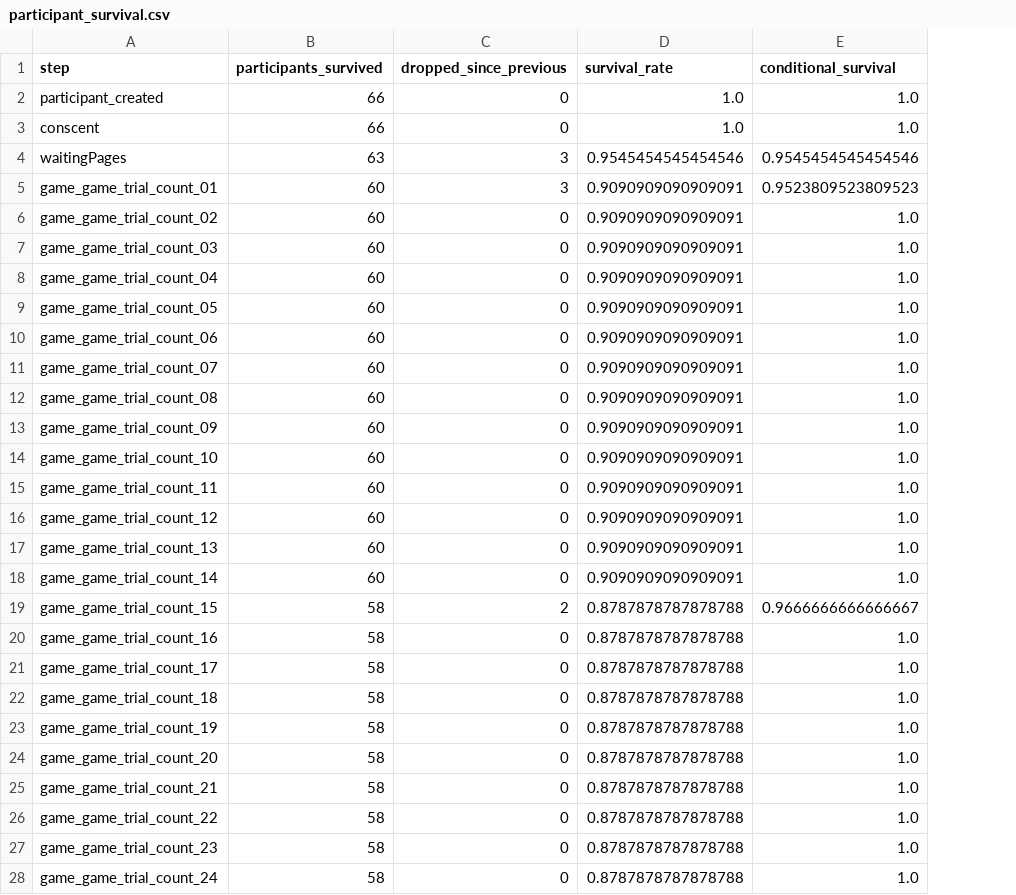
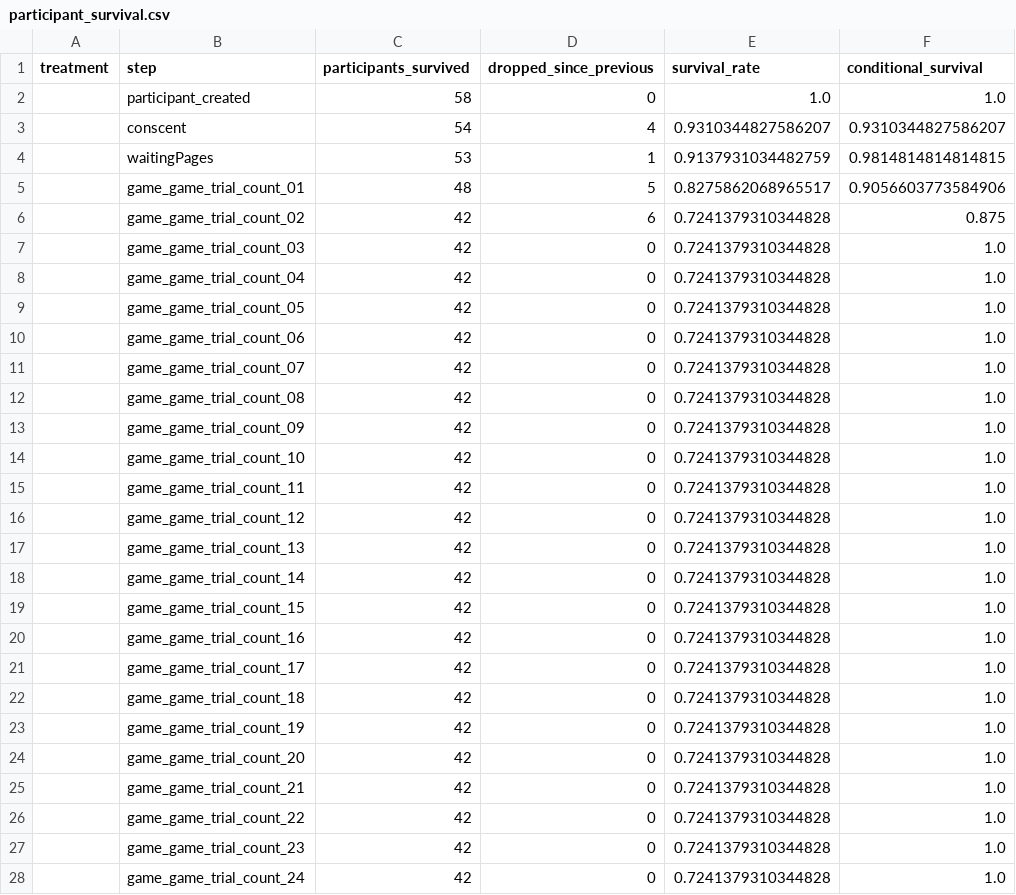
Before and after one commit to EAndrade-Lotero/process_ultimatum, a CSV file: analysis/participant_survival.csv, drawn as a sheet; only a part is shown; addresses are those after the commit; the diff covers the shown part only; the diff names each change by its address in the sheet, - before the commit and + after, or states it on an @@ line.

```diff
--- a/analysis/participant_survival.csv
+++ b/analysis/participant_survival.csv
+column A (treatment), empty
-C2 (participants_survived): 66
+C2 (participants_survived): 58
-C3 (participants_survived): 66
+C3 (participants_survived): 54
-D3 (dropped_since_previous): 0
+D3 (dropped_since_previous): 4
-E3 (survival_rate): 1.0
+E3 (survival_rate): 0.9310344827586207
-F3 (conditional_survival): 1.0
+F3 (conditional_survival): 0.9310344827586207
-C4 (participants_survived): 63
+C4 (participants_survived): 53
-D4 (dropped_since_previous): 3
+D4 (dropped_since_previous): 1
-E4 (survival_rate): 0.9545454545454546
+E4 (survival_rate): 0.9137931034482759
-F4 (conditional_survival): 0.9545454545454546
+F4 (conditional_survival): 0.9814814814814815
-C5 (participants_survived): 60
+C5 (participants_survived): 48
-D5 (dropped_since_previous): 3
+D5 (dropped_since_previous): 5
-E5 (survival_rate): 0.9090909090909091
+E5 (survival_rate): 0.8275862068965517
-F5 (conditional_survival): 0.9523809523809523
+F5 (conditional_survival): 0.9056603773584906
-C6:C18 (participants_survived): 60
+C6:C18 (participants_survived): 42
-D6 (dropped_since_previous): 0
+D6 (dropped_since_previous): 6
-E6:E18 (survival_rate): 0.9090909090909091
+E6:E18 (survival_rate): 0.7241379310344828
-F6 (conditional_survival): 1.0
+F6 (conditional_survival): 0.875
-C19:C28 (participants_survived): 58
+C19:C28 (participants_survived): 42
-D19 (dropped_since_previous): 2
+D19 (dropped_since_previous): 0
-E19:E28 (survival_rate): 0.8787878787878788
+E19:E28 (survival_rate): 0.7241379310344828
-F19 (conditional_survival): 0.9666666666666667
+F19 (conditional_survival): 1.0
```
Also changed, not shown: 6 edited cells elsewhere in this file, 22 other files.
